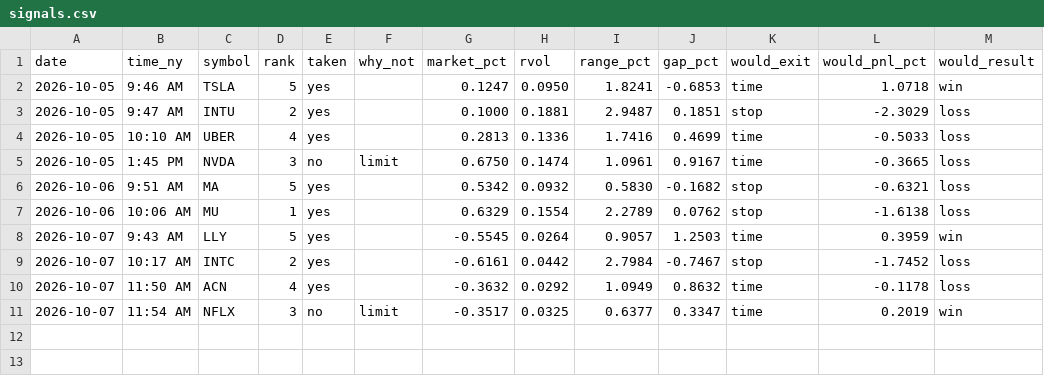
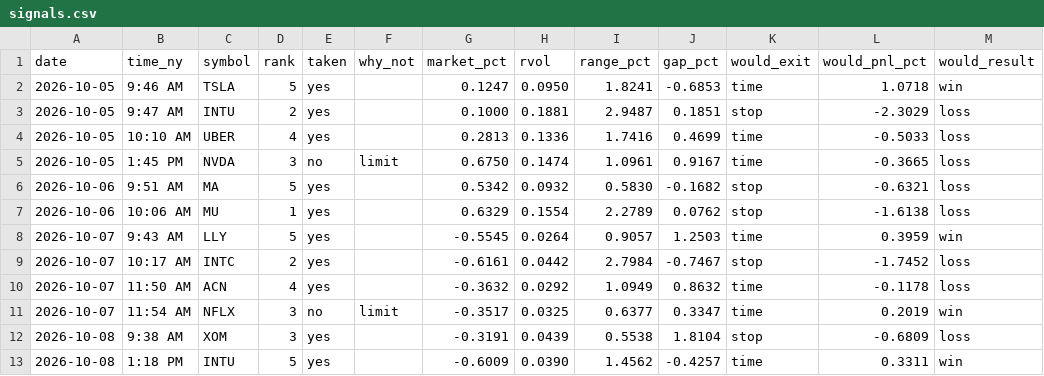
Before and after one commit to Mr-MTB/stock-assistant, a CSV file: journal/signals.csv, drawn as a sheet.

```diff
--- a/journal/signals.csv
+++ b/journal/signals.csv
@@ -11 +11,3 @@ date,time_ny,symbol,rank,taken,why_not,market_pct,rvol,range_pct,gap_pct,would_e
 2026-10-07,11:54 AM,NFLX,3,no,limit,-0.3517,0.0325,0.6377,0.3347,time,0.2019,win
+2026-10-08,9:38 AM,XOM,3,yes,,-0.3191,0.0439,0.5538,1.8104,stop,-0.6809,loss
+2026-10-08,1:18 PM,INTU,5,yes,,-0.6009,0.0390,1.4562,-0.4257,time,0.3311,win
```
Also changed, not shown: journal/days.csv, journal/trades.csv, 2 other files.
